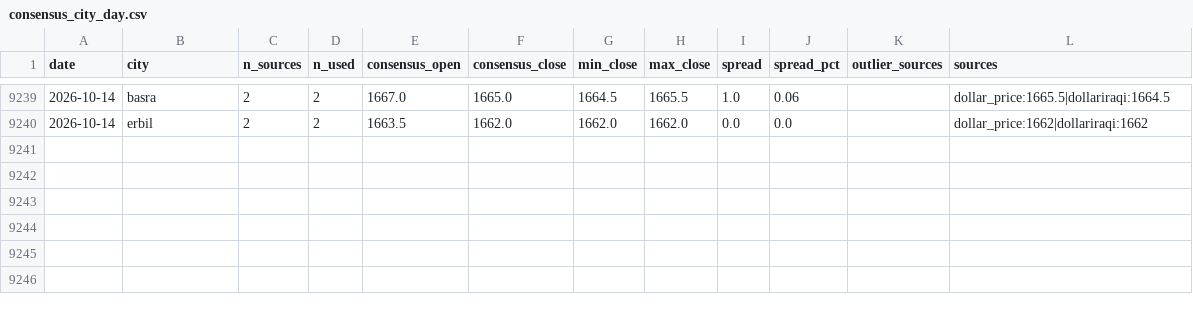
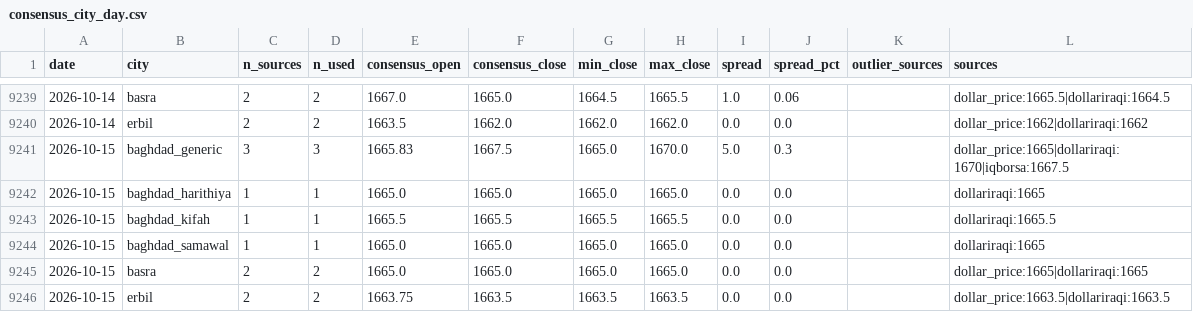
Before and after one commit to HusseinKh90/Iraq-parallel-exchange-rate, a CSV file: data/consensus_city_day.csv, drawn as a sheet; only a part is shown, gaps mark what is left out.

```diff
--- a/data/consensus_city_day.csv
+++ b/data/consensus_city_day.csv
@@ -9240 +9240,7 @@ date,city,n_sources,n_used,consensus_open,consensus_close,min_close,max_close,sp
 2026-10-14,erbil,2,2,1663.5,1662.0,1662.0,1662.0,0.0,0.0,,dollar_price:1662|dollariraqi:1662
+2026-10-15,baghdad_generic,3,3,1665.83,1667.5,1665.0,1670.0,5.0,0.3,,dollar_price:1665|dollariraqi:1670|iqborsa:1667.5
+2026-10-15,baghdad_harithiya,1,1,1665.0,1665.0,1665.0,1665.0,0.0,0.0,,dollariraqi:1665
+2026-10-15,baghdad_kifah,1,1,1665.5,1665.5,1665.5,1665.5,0.0,0.0,,dollariraqi:1665.5
+2026-10-15,baghdad_samawal,1,1,1665.0,1665.0,1665.0,1665.0,0.0,0.0,,dollariraqi:1665
+2026-10-15,basra,2,2,1665.0,1665.0,1665.0,1665.0,0.0,0.0,,dollar_price:1665|dollariraqi:1665
+2026-10-15,erbil,2,2,1663.75,1663.5,1663.5,1663.5,0.0,0.0,,dollar_price:1663.5|dollariraqi:1663.5
```
Also changed, not shown: data/daily/dollar_price.csv, data/daily/dollariraqi.csv, 12 other files.
